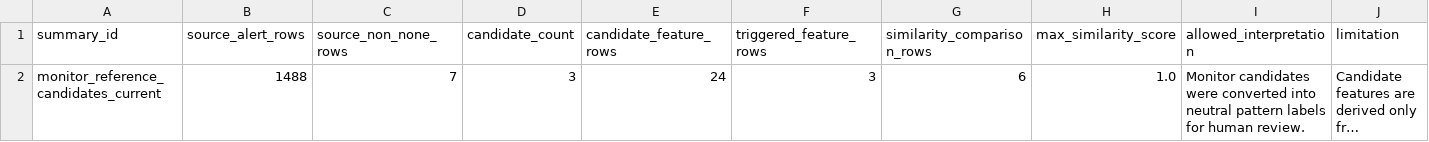
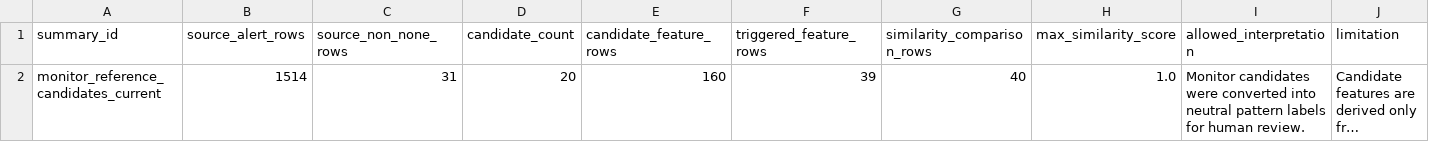
Before and after one commit to Pablozh123/multi-agent-orchestration-informational-efficiency, a CSV file: data/results/monitor_reference_candidate_summary.csv, drawn as a sheet; long unchanged cells end in …; the diff names each change by its address in the sheet, - before the commit and + after, or states it on an @@ line.

```diff
--- a/data/results/monitor_reference_candidate_summary.csv
+++ b/data/results/monitor_reference_candidate_summary.csv
-B2 (source_alert_rows): 1488
+B2 (source_alert_rows): 1514
-C2 (source_non_none_rows): 7
+C2 (source_non_none_rows): 31
-D2 (candidate_count): 3
+D2 (candidate_count): 20
-E2 (candidate_feature_rows): 24
+E2 (candidate_feature_rows): 160
-F2 (triggered_feature_rows): 3
+F2 (triggered_feature_rows): 39
-G2 (similarity_comparison_rows): 6
+G2 (similarity_comparison_rows): 40
```
Also changed, not shown: data/results/monitor_anomaly_review_summary.csv, data/results/monitor_v2_polymarket_live_market_snapshots.csv, 34 other files.
